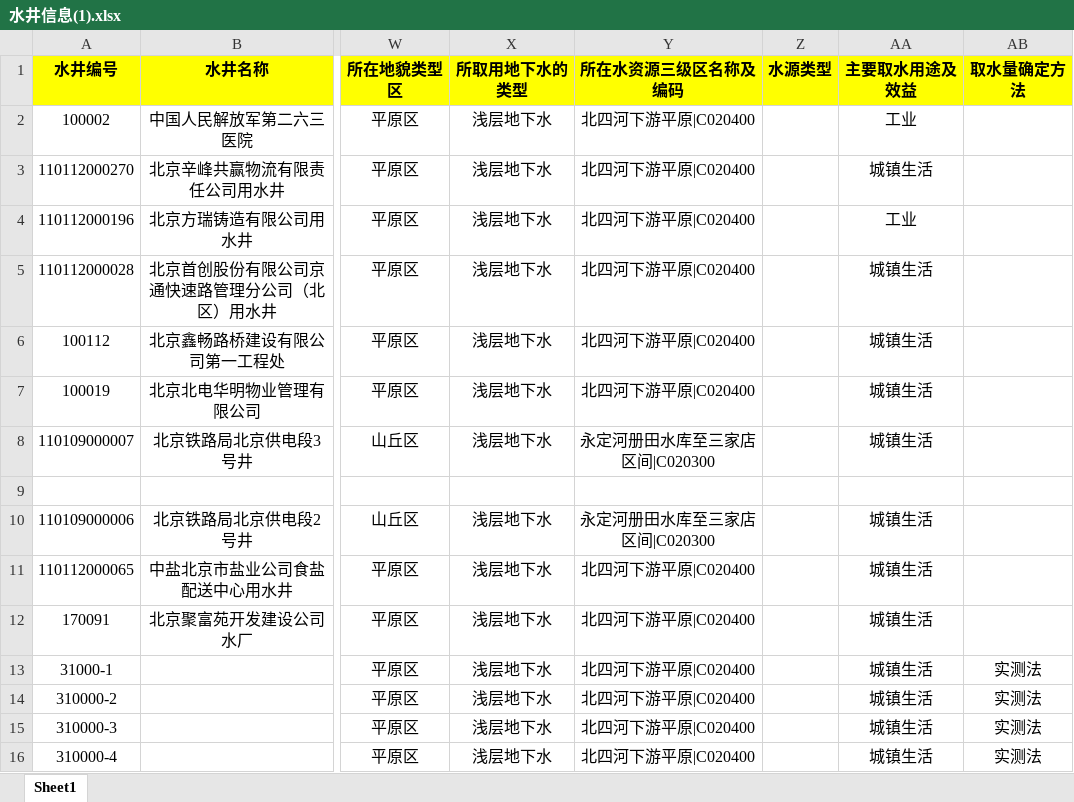
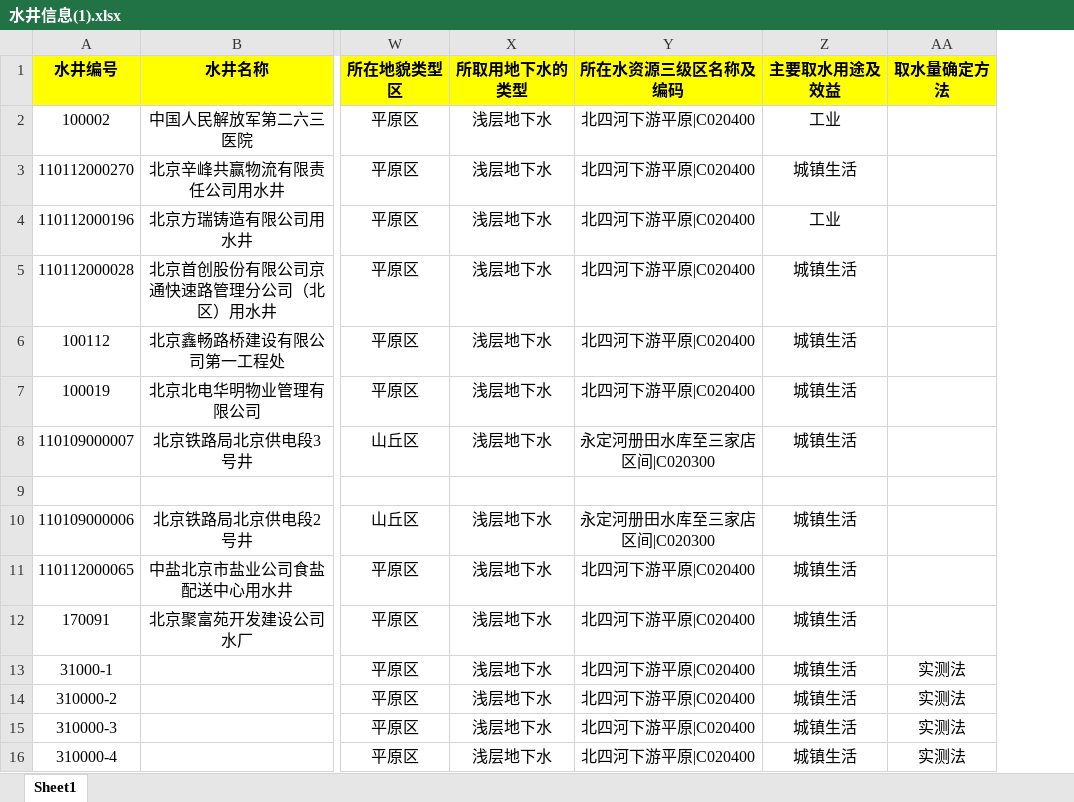
Before and after one commit to ssc26win/JFinal, an Excel workbook: Platform/db/PM/import/水井信息(1).xlsx, sheet Sheet1, drawn as a sheet; only a part is shown, gaps mark what is left out; values as stored, in another font and other column widths than the file's, no borders; the diff names each change by its address in the sheet, - before the commit and + after, or states it on an @@ line.

```diff
--- a/Platform/db/PM/import/水井信息(1).xlsx (sheet Sheet1)
+++ b/Platform/db/PM/import/水井信息(1).xlsx (sheet Sheet1)
-column Z (水源类型), empty
```
Also changed, not shown: Platform/db/PM/import/水表信息(1).xlsx, Platform/db/PM/import/用水指标(1).xlsx, 53 other files.
